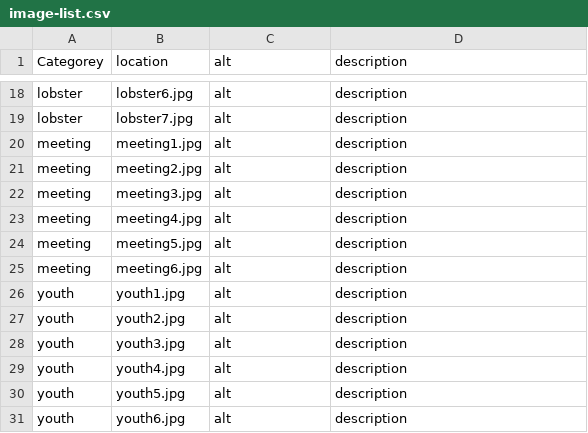
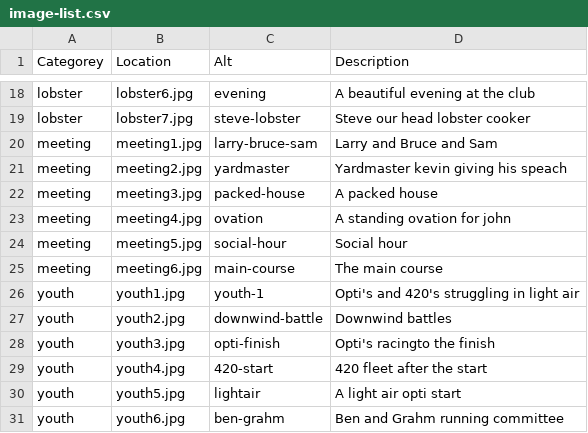
Before and after one commit to bencrosby10/finalProject, a CSV file: data/image-list.csv, drawn as a sheet; only a part is shown, gaps mark what is left out; the diff covers the shown part only; the diff names each change by its address in the sheet, - before the commit and + after, or states it on an @@ line.

```diff
--- a/data/image-list.csv
+++ b/data/image-list.csv
-B1: location
+B1: Location
-C1: alt
+C1: Alt
-D1: description
+D1: Description
-C18 (Alt): alt
+C18 (Alt): evening
-D18 (Description): description
+D18 (Description): A beautiful evening at the club
-C19 (Alt): alt
+C19 (Alt): steve-lobster
-D19 (Description): description
+D19 (Description): Steve our head lobster cooker
-C20 (Alt): alt
+C20 (Alt): larry-bruce-sam
-D20 (Description): description
+D20 (Description): Larry and Bruce and Sam
-C21 (Alt): alt
+C21 (Alt): yardmaster
-D21 (Description): description
+D21 (Description): Yardmaster kevin giving his speach
-C22 (Alt): alt
+C22 (Alt): packed-house
-D22 (Description): description
+D22 (Description): A packed house
-C23 (Alt): alt
+C23 (Alt): ovation
-D23 (Description): description
+D23 (Description): A standing ovation for john
-C24 (Alt): alt
+C24 (Alt): social-hour
-D24 (Description): description
+D24 (Description): Social hour
-C25 (Alt): alt
+C25 (Alt): main-course
-D25 (Description): description
+D25 (Description): The main course
-C26 (Alt): alt
+C26 (Alt): youth-1
-D26 (Description): description
+D26 (Description): Opti's and 420's struggling in light air
-C27 (Alt): alt
+C27 (Alt): downwind-battle
-D27 (Description): description
+D27 (Description): Downwind battles
-C28 (Alt): alt
+C28 (Alt): opti-finish
-D28 (Description): description
+D28 (Description): Opti's racingto the finish
-C29 (Alt): alt
+C29 (Alt): 420-start
-D29 (Description): description
+D29 (Description): 420 fleet after the start
-C30 (Alt): alt
+C30 (Alt): lightair
-D30 (Description): description
+D30 (Description): A light air opti start
-C31 (Alt): alt
+C31 (Alt): ben-grahm
-D31 (Description): description
+D31 (Description): Ben and Grahm running committee
```
Also changed, not shown: 32 edited cells elsewhere in this file, 41 other files.
